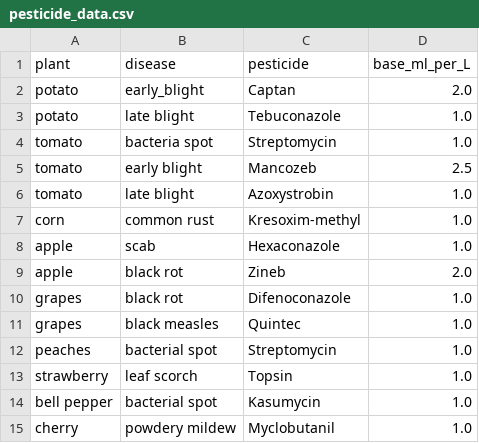
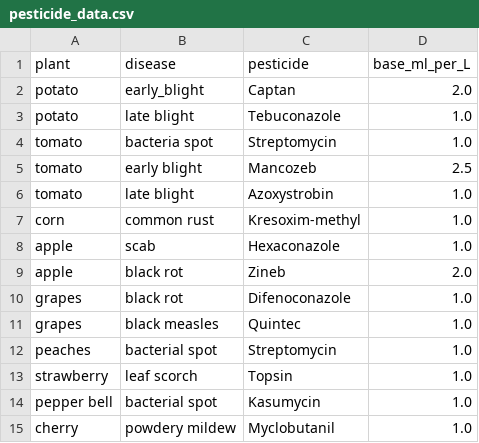
Before and after one commit to arpitawadekar2005-hub/CropIQ, a CSV file: pesticide_data.csv, drawn as a sheet.

Commit message:
Update pesticide_data.csv

```diff
--- a/pesticide_data.csv
+++ b/pesticide_data.csv
@@ -13,3 +13,3 @@ peaches,bacterial spot,Streptomycin,1.0
 strawberry,leaf scorch,Topsin,1.0
-bell pepper,bacterial spot,Kasumycin,1.0
+pepper bell,bacterial spot,Kasumycin,1.0
 cherry,powdery mildew,Myclobutanil,1.0
```
